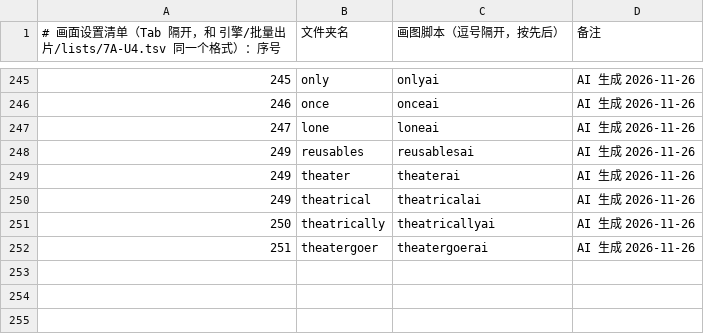
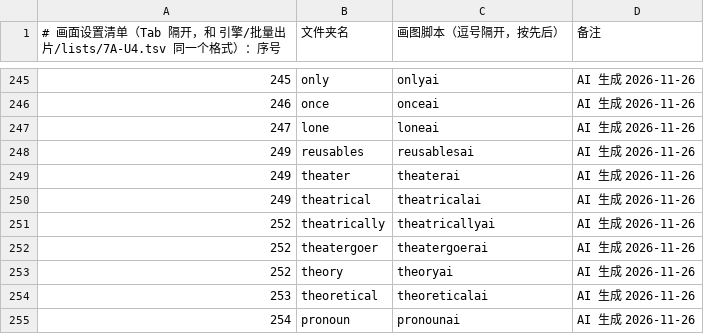
Before and after one commit to Jacklee15333/wordsvideo, a TSV file: 词库/画面设置/清单.tsv, drawn as a sheet; only a part is shown, gaps mark what is left out.

Commit message:
词库：画面设置 theory、theatrically、theatergoer、theoretical、pronoun（5 个词，网页 AI 做的）

```diff
--- a/词库/画面设置/清单.tsv
+++ b/词库/画面设置/清单.tsv
@@ -250,3 +250,6 @@
 249	theatrical	theatricalai	AI 生成 2026-11-26
-250	theatrically	theatricallyai	AI 生成 2026-11-26
-251	theatergoer	theatergoerai	AI 生成 2026-11-26
+252	theatrically	theatricallyai	AI 生成 2026-11-26
+252	theatergoer	theatergoerai	AI 生成 2026-11-26
+252	theory	theoryai	AI 生成 2026-11-26
+253	theoretical	theoreticalai	AI 生成 2026-11-26
+254	pronoun	pronounai	AI 生成 2026-11-26
```
Also changed, not shown: 词库/总表视频细节数据/索引.tsv, 49 other files.
